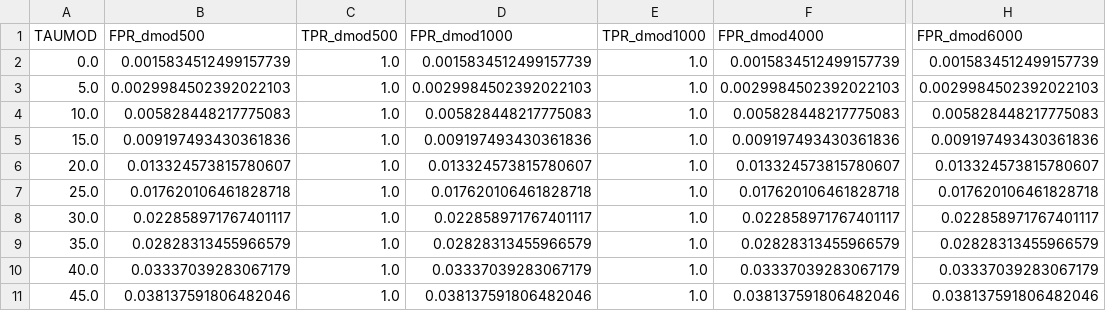
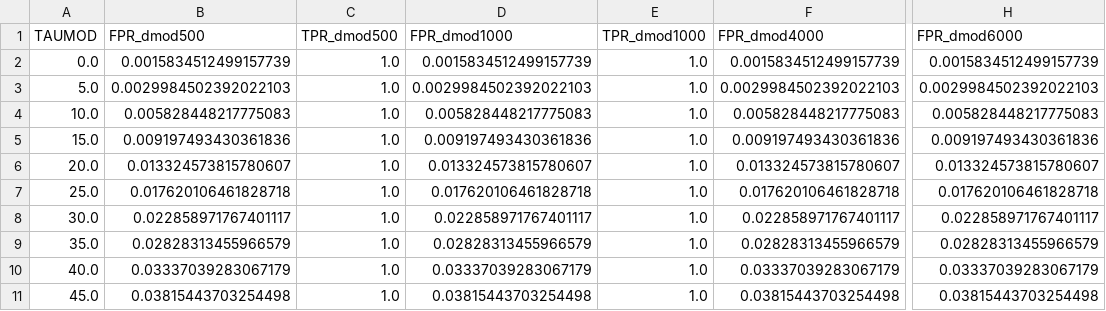
Before and after one commit to adrianocanolla/wellclear-thresholds, a CSV file: results/fpr_vs_taumod.csv, drawn as a sheet; only a part is shown, gaps mark what is left out; the diff names each change by its address in the sheet, - before the commit and + after, or states it on an @@ line.

```diff
--- a/results/fpr_vs_taumod.csv
+++ b/results/fpr_vs_taumod.csv
-B11 (FPR_dmod500): 0.038137591806482046
+B11 (FPR_dmod500): 0.03815443703254498
-D11 (FPR_dmod1000): 0.038137591806482046
+D11 (FPR_dmod1000): 0.03815443703254498
-F11 (FPR_dmod4000): 0.038137591806482046
+F11 (FPR_dmod4000): 0.03815443703254498
-H11 (FPR_dmod6000): 0.038137591806482046
+H11 (FPR_dmod6000): 0.03815443703254498
```
Also changed, not shown: results/predicted_cpa_accuracy.csv, results/predicted_cpa_strata.csv, 11 other files.
